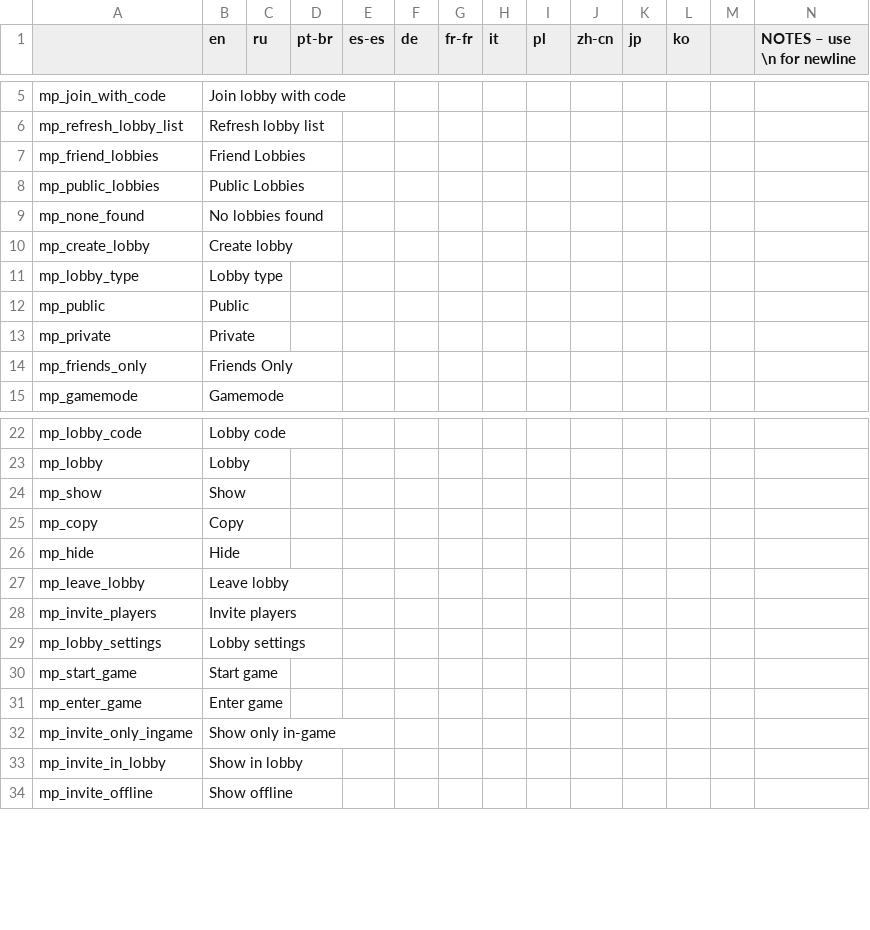
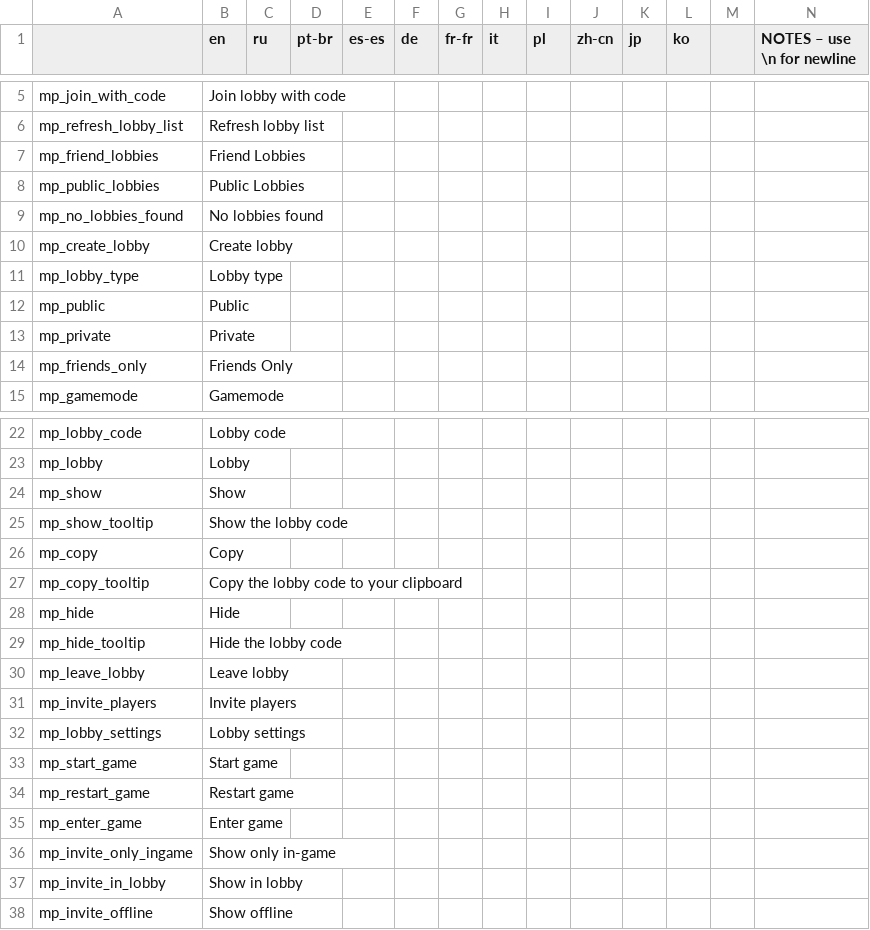
Before and after one commit to EvaisaDev/noita-online, a CSV file: evaisa.mp/translations.csv, drawn as a sheet; only a part is shown, gaps mark what is left out; rows hold the shown columns only; the diff covers the shown part only; the diff names each change by its address in the sheet, - before the commit and + after, or states it on an @@ line.

```diff
--- a/evaisa.mp/translations.csv
+++ b/evaisa.mp/translations.csv
-A9: mp_none_found
+A9: mp_no_lobbies_found
+row 25: mp_show_tooltip | Show the lobby code
+row 27: mp_copy_tooltip | Copy the lobby code to your clipboard
+row 29: mp_hide_tooltip | Hide the lobby code
+row 34: mp_restart_game | Restart game
```
Also changed, not shown: 37 added rows and 1 edited cell elsewhere in this file, evaisa.arena/translations.csv, 5 other files.
